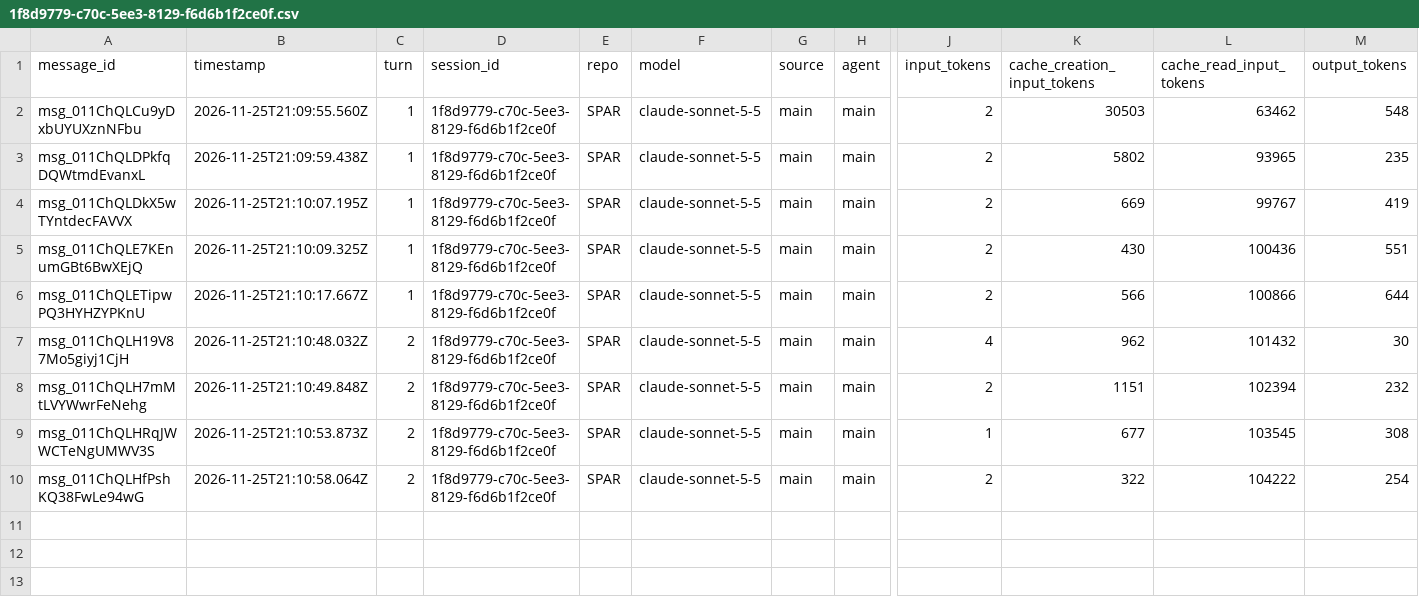
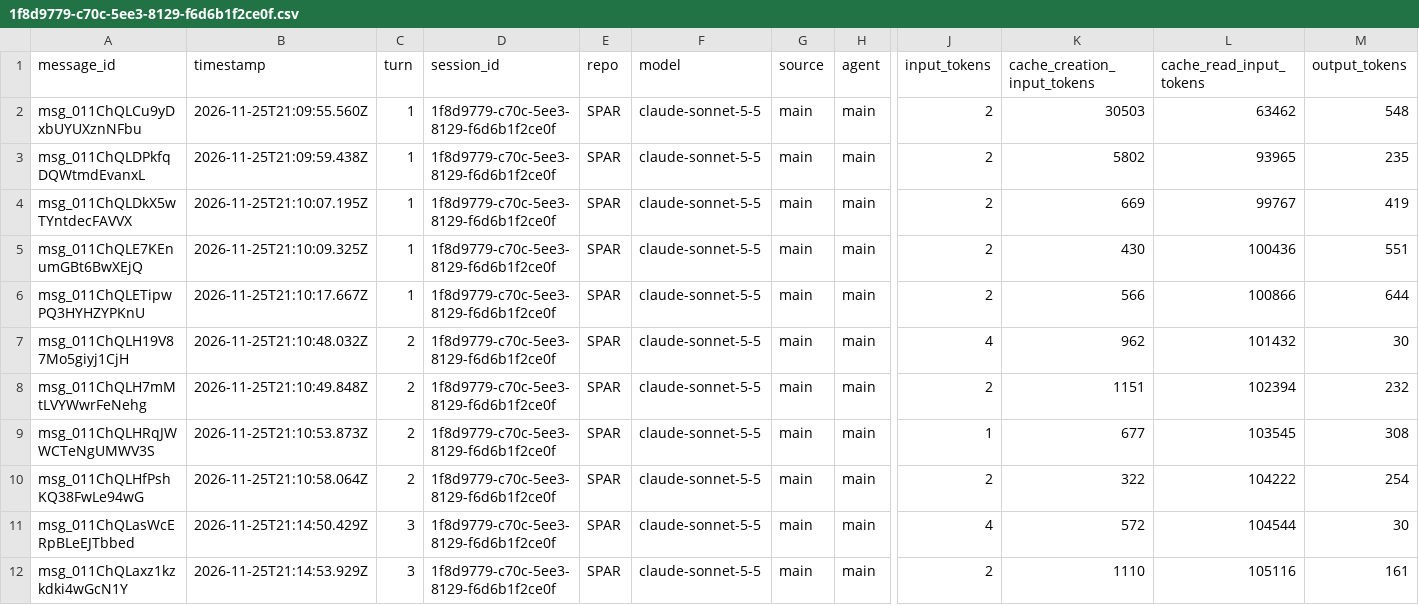
Before and after one commit to rhope-ops/SPAR, a CSV file: sessions/1f8d9779-c70c-5ee3-8129-f6d6b1f2ce0f.csv, drawn as a sheet; only a part is shown, gaps mark what is left out; rows hold the shown columns only; the diff names each change by its address in the sheet, - before the commit and + after, or states it on an @@ line.

```diff
--- a/sessions/1f8d9779-c70c-5ee3-8129-f6d6b1f2ce0f.csv
+++ b/sessions/1f8d9779-c70c-5ee3-8129-f6d6b1f2ce0f.csv
+row 11: msg_011ChQLasWcERpBLeEJTbbed | 2026-11-25T21:14:50.429Z | 3 | 1f8d9779-c70c-5ee3-8129-f6d6b1f2ce0f | SPAR | claude-sonnet-5-5 | main | main | 4 | 572 | 104544 | 30
+row 12: msg_011ChQLaxz1kzkdki4wGcN1Y | 2026-11-25T21:14:53.929Z | 3 | 1f8d9779-c70c-5ee3-8129-f6d6b1f2ce0f | SPAR | claude-sonnet-5-5 | main | main | 2 | 1110 | 105116 | 161
```
